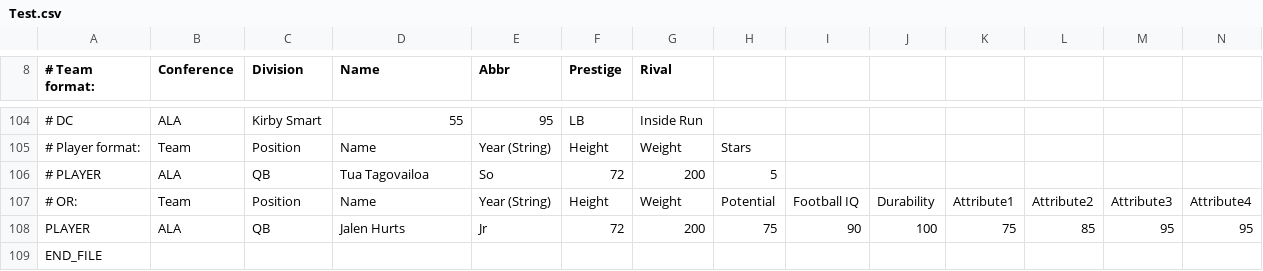
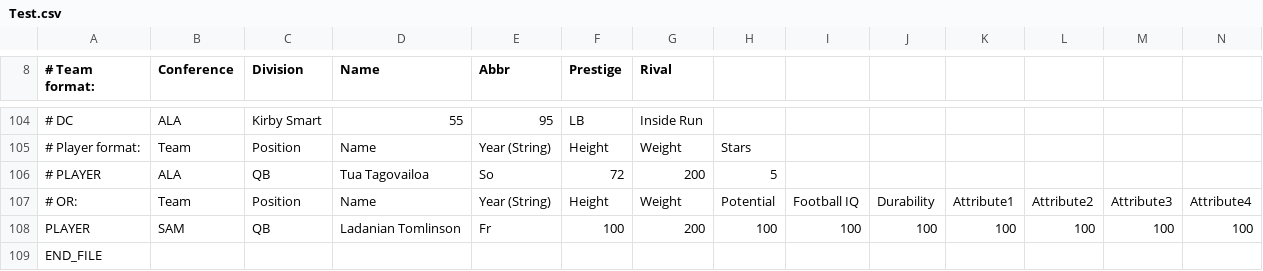
Before and after one commit to jonesguy14/FC2Rosters, a CSV file: Test.csv, drawn as a sheet; only a part is shown, gaps mark what is left out; the diff names each change by its address in the sheet, - before the commit and + after, or states it on an @@ line.

Commit message:
Update Test.csv

```diff
--- a/Test.csv
+++ b/Test.csv
-B108 (Conference): ALA
+B108 (Conference): SAM
-D108 (Name): Jalen Hurts
+D108 (Name): Ladanian Tomlinson
-E108 (Abbr): Jr
+E108 (Abbr): Fr
-F108 (Prestige): 72
+F108 (Prestige): 100
-H108: 75
+H108: 100
-I108: 90
+I108: 100
-K108: 75
+K108: 100
-L108: 85
+L108: 100
-M108: 95
+M108: 100
-N108: 95
+N108: 100
```
